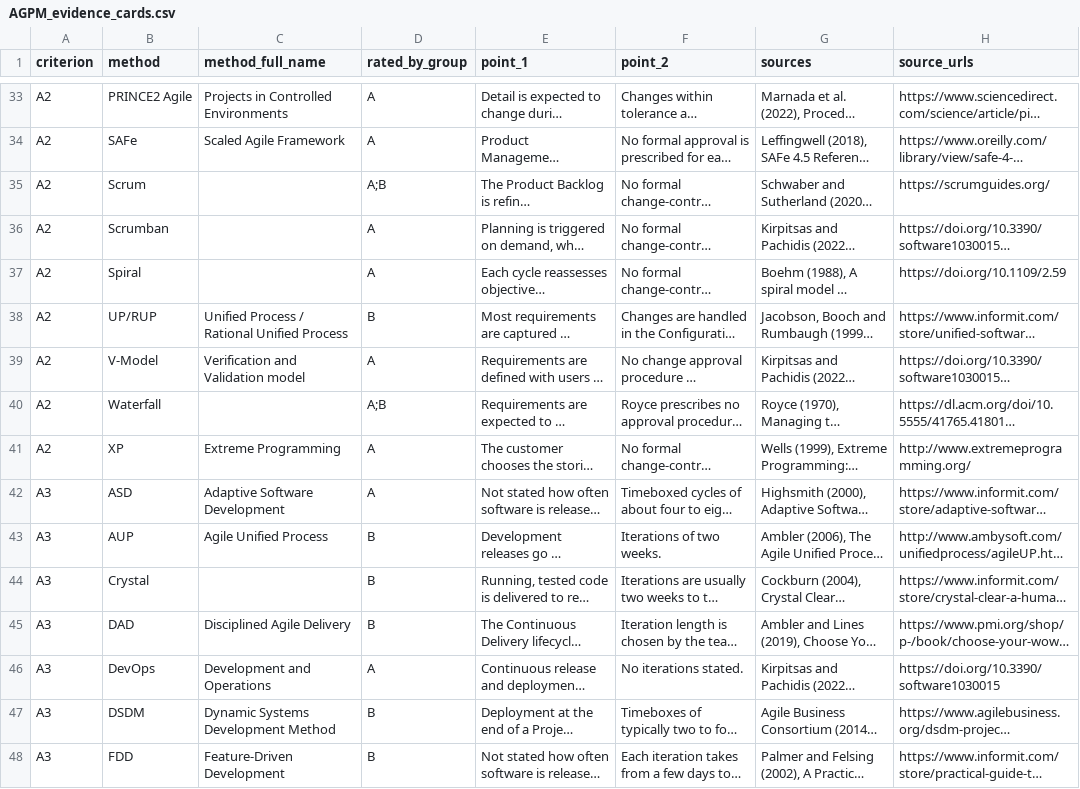
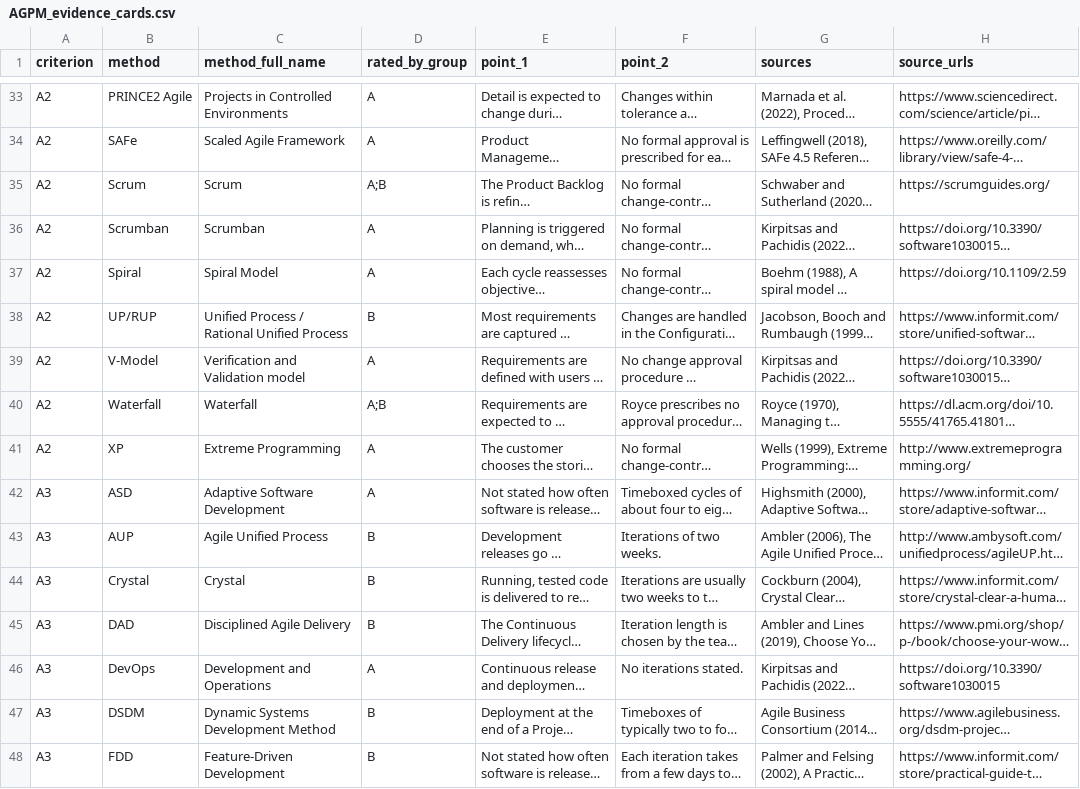
Before and after one commit to ikirpits/AGPM, a CSV file: instruments/AGPM_evidence_cards.csv, drawn as a sheet; only a part is shown, gaps mark what is left out; long unchanged cells end in …; the diff covers the shown part only; the diff names each change by its address in the sheet, - before the commit and + after, or states it on an @@ line.

```diff
--- a/instruments/AGPM_evidence_cards.csv
+++ b/instruments/AGPM_evidence_cards.csv
-C35 (method_full_name): (empty)
+C35 (method_full_name): Scrum
-C36 (method_full_name): (empty)
+C36 (method_full_name): Scrumban
-C37 (method_full_name): (empty)
+C37 (method_full_name): Spiral Model
-C40 (method_full_name): (empty)
+C40 (method_full_name): Waterfall
-C44 (method_full_name): (empty)
+C44 (method_full_name): Crystal
```
Also changed, not shown: 65 edited cells elsewhere in this file, 1 other file.
